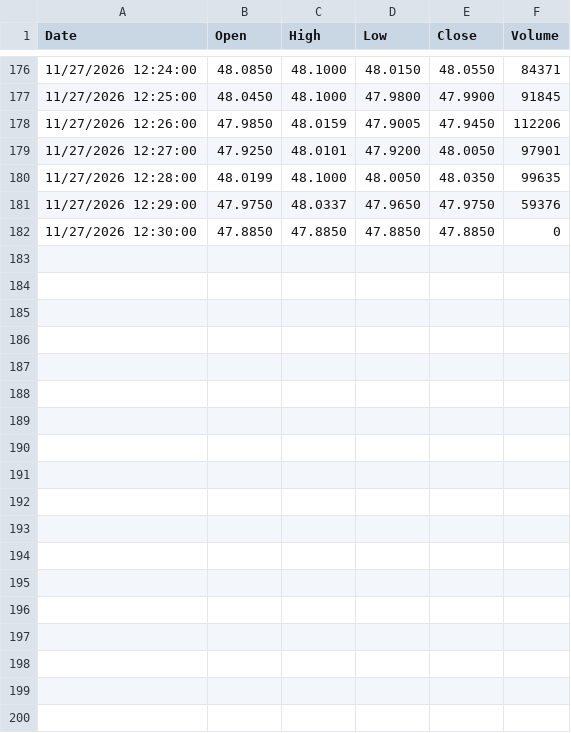
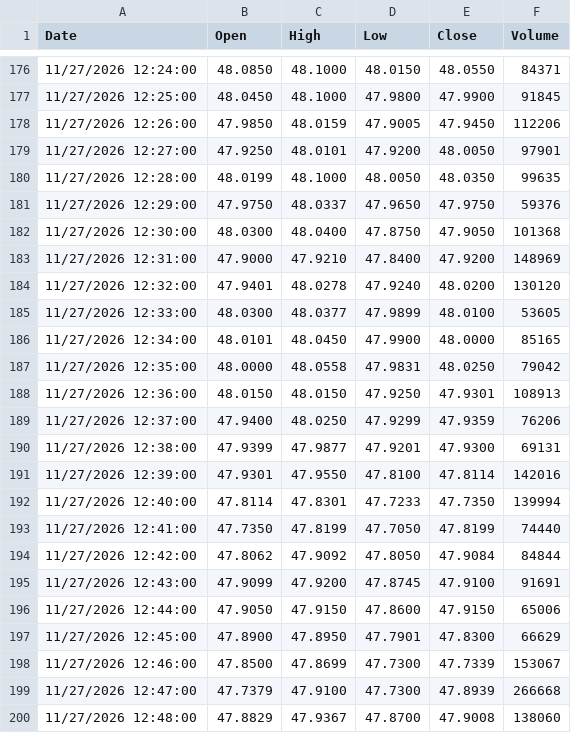
Before and after one commit to OmerFarukCoban/tqqq.networthcast.com, a TSV file: data/intraday/tqqq-today-1m.tsv, drawn as a sheet; only a part is shown, gaps mark what is left out; the diff covers the shown part only.

```diff
--- a/data/intraday/tqqq-today-1m.tsv
+++ b/data/intraday/tqqq-today-1m.tsv
@@ -181,2 +181,20 @@ Date	Open	High	Low	Close	Volume
 11/27/2026 12:29:00	47.9750	48.0337	47.9650	47.9750	59376
-11/27/2026 12:30:00	47.8850	47.8850	47.8850	47.8850	0
+11/27/2026 12:30:00	48.0300	48.0400	47.8750	47.9050	101368
+11/27/2026 12:31:00	47.9000	47.9210	47.8400	47.9200	148969
+11/27/2026 12:32:00	47.9401	48.0278	47.9240	48.0200	130120
+11/27/2026 12:33:00	48.0300	48.0377	47.9899	48.0100	53605
+11/27/2026 12:34:00	48.0101	48.0450	47.9900	48.0000	85165
+11/27/2026 12:35:00	48.0000	48.0558	47.9831	48.0250	79042
+11/27/2026 12:36:00	48.0150	48.0150	47.9250	47.9301	108913
+11/27/2026 12:37:00	47.9400	48.0250	47.9299	47.9359	76206
+11/27/2026 12:38:00	47.9399	47.9877	47.9201	47.9300	69131
+11/27/2026 12:39:00	47.9301	47.9550	47.8100	47.8114	142016
+11/27/2026 12:40:00	47.8114	47.8301	47.7233	47.7350	139994
+11/27/2026 12:41:00	47.7350	47.8199	47.7050	47.8199	74440
+11/27/2026 12:42:00	47.8062	47.9092	47.8050	47.9084	84844
+11/27/2026 12:43:00	47.9099	47.9200	47.8745	47.9100	91691
+11/27/2026 12:44:00	47.9050	47.9150	47.8600	47.9150	65006
+11/27/2026 12:45:00	47.8900	47.8950	47.7901	47.8300	66629
+11/27/2026 12:46:00	47.8500	47.8699	47.7300	47.7339	153067
+11/27/2026 12:47:00	47.7379	47.9100	47.7300	47.8939	266668
+11/27/2026 12:48:00	47.8829	47.9367	47.8700	47.9008	138060
```
Also changed, not shown: 11 added rows elsewhere in this file, data/qqq-hl.tsv, data/spy-hl.tsv, 12 other files.
